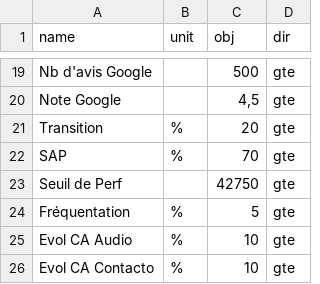
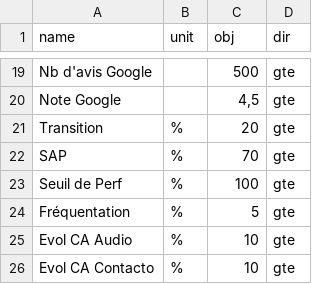
Before and after one commit to olibaroukh/bilan-passage, a CSV file: kpis.csv, drawn as a sheet; only a part is shown, gaps mark what is left out.

```diff
--- a/kpis.csv
+++ b/kpis.csv
@@ -22,3 +22,3 @@ Transition;%;20;gte
 SAP;%;70;gte
-Seuil de Perf;;42750;gte
+Seuil de Perf;%;100;gte
 Fréquentation;%;5;gte
```
Also changed, not shown: 3 other files.
